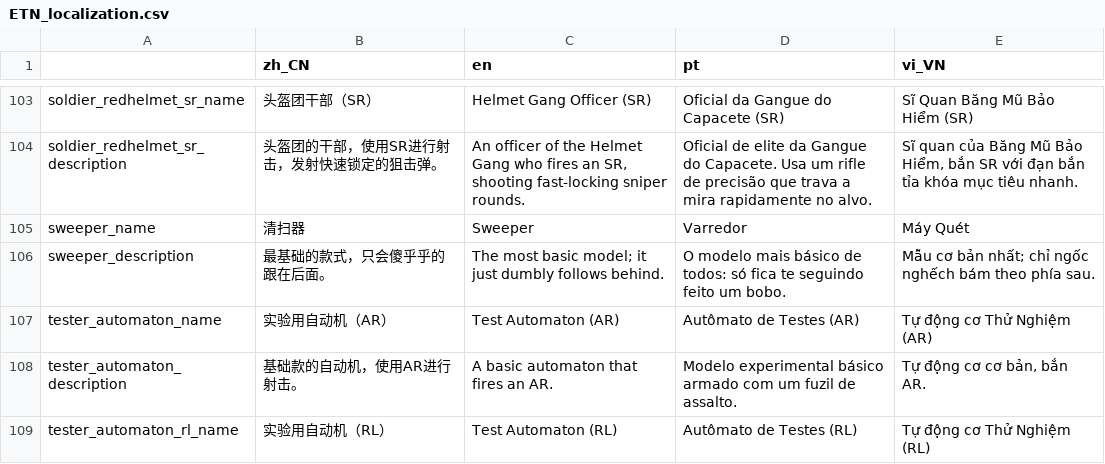
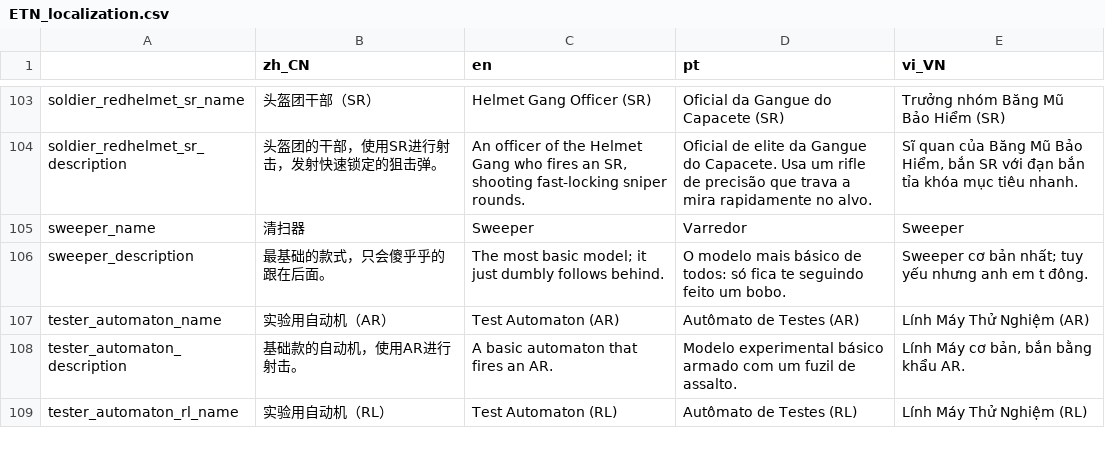
Before and after one commit to Filipe1704/Enter-The-Nyangeon, a CSV file: ETN_localization.csv, drawn as a sheet; only a part is shown, gaps mark what is left out; the diff covers the shown part only; the diff names each change by its address in the sheet, - before the commit and + after, or states it on an @@ line.

```diff
--- a/ETN_localization.csv
+++ b/ETN_localization.csv
-E103 (vi_VN): Sĩ Quan Băng Mũ Bảo Hiểm (SR)
+E103 (vi_VN): Trưởng nhóm Băng Mũ Bảo Hiểm (SR)
-E105 (vi_VN): Máy Quét
+E105 (vi_VN): Sweeper
-E106 (vi_VN): Mẫu cơ bản nhất; chỉ ngốc nghếch bám theo phía sau.
+E106 (vi_VN): Sweeper cơ bản nhất; tuy yếu nhưng anh em t đông.
-E107 (vi_VN): Tự động cơ Thử Nghiệm (AR)
+E107 (vi_VN): Lính Máy Thử Nghiệm (AR)
-E108 (vi_VN): Tự động cơ cơ bản, bắn AR.
+E108 (vi_VN): Lính Máy cơ bản, bắn bằng khẩu AR.
-E109 (vi_VN): Tự động cơ Thử Nghiệm (RL)
+E109 (vi_VN): Lính Máy Thử Nghiệm (RL)
```
Also changed, not shown: 48 edited cells elsewhere in this file, ETN_item_localization.csv, ETN_player_localization.csv, 1 other file.
